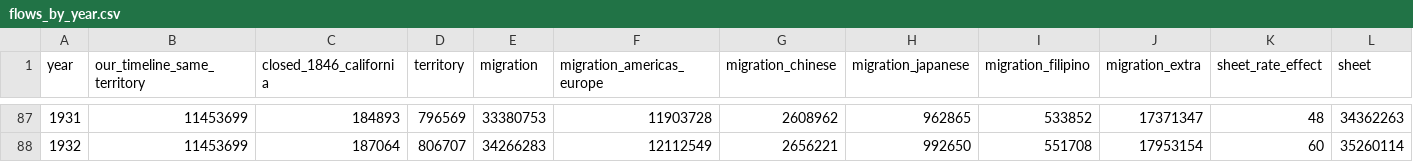
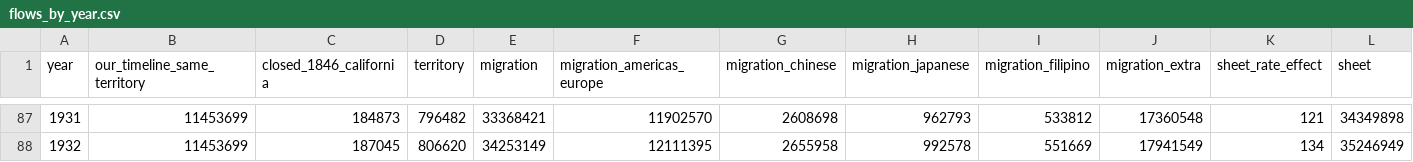
Before and after one commit to c-voelkle/pacifica, a CSV file: population/outputs/flows_by_year.csv, drawn as a sheet; only a part is shown, gaps mark what is left out; the diff covers the shown part only.

```diff
--- a/population/outputs/flows_by_year.csv
+++ b/population/outputs/flows_by_year.csv
@@ -87,2 +87,2 @@ year,our_timeline_same_territory,closed_1846_california,territory,migration,migr
-1931,11453699,184893,796569,33380753,11903728,2608962,962865,533852,17371347,48,34362263
-1932,11453699,187064,806707,34266283,12112549,2656221,992650,551708,17953154,60,35260114
+1931,11453699,184873,796482,33368421,11902570,2608698,962793,533812,17360548,121,34349898
+1932,11453699,187045,806620,34253149,12111395,2655958,992578,551669,17941549,134,35246949
```
Also changed, not shown: 118 edited cells elsewhere in this file, population/outputs/canon_by_year.csv, population/outputs/workbook_changes.csv, 12 other files.
